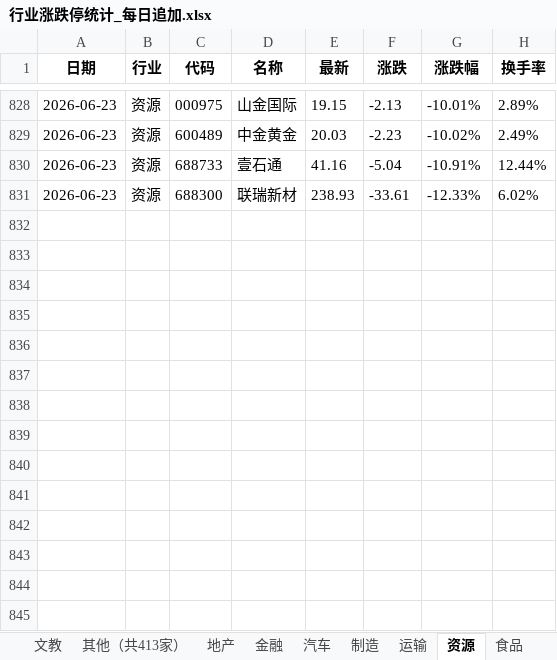
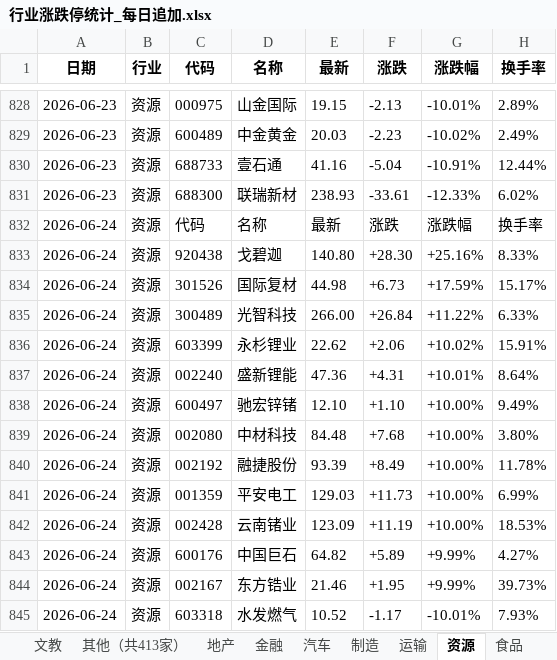
Before and after one commit to Haaasan888/fetch_data, an Excel workbook: 行业涨跌停统计_每日追加.xlsx, sheet 资源, drawn as a sheet; only a part is shown, gaps mark what is left out; values as stored, in another font and other column widths than the file's, no borders; the diff names each change by its address in the sheet, - before the commit and + after, or states it on an @@ line.

```diff
--- a/行业涨跌停统计_每日追加.xlsx (sheet 资源)
+++ b/行业涨跌停统计_每日追加.xlsx (sheet 资源)
+row 832: 2026-06-24 | 资源 | 代码 | 名称 | 最新 | 涨跌 | 涨跌幅 | 换手率
+row 833: 2026-06-24 | 资源 | 920438 | 戈碧迦 | 140.80 | +28.30 | +25.16% | 8.33%
+row 834: 2026-06-24 | 资源 | 301526 | 国际复材 | 44.98 | +6.73 | +17.59% | 15.17%
+row 835: 2026-06-24 | 资源 | 300489 | 光智科技 | 266.00 | +26.84 | +11.22% | 6.33%
+row 836: 2026-06-24 | 资源 | 603399 | 永杉锂业 | 22.62 | +2.06 | +10.02% | 15.91%
+row 837: 2026-06-24 | 资源 | 002240 | 盛新锂能 | 47.36 | +4.31 | +10.01% | 8.64%
+row 838: 2026-06-24 | 资源 | 600497 | 驰宏锌锗 | 12.10 | +1.10 | +10.00% | 9.49%
+row 839: 2026-06-24 | 资源 | 002080 | 中材科技 | 84.48 | +7.68 | +10.00% | 3.80%
+row 840: 2026-06-24 | 资源 | 002192 | 融捷股份 | 93.39 | +8.49 | +10.00% | 11.78%
+row 841: 2026-06-24 | 资源 | 001359 | 平安电工 | 129.03 | +11.73 | +10.00% | 6.99%
+row 842: 2026-06-24 | 资源 | 002428 | 云南锗业 | 123.09 | +11.19 | +10.00% | 18.53%
+row 843: 2026-06-24 | 资源 | 600176 | 中国巨石 | 64.82 | +5.89 | +9.99% | 4.27%
+row 844: 2026-06-24 | 资源 | 002167 | 东方锆业 | 21.46 | +1.95 | +9.99% | 39.73%
+row 845: 2026-06-24 | 资源 | 603318 | 水发燃气 | 10.52 | -1.17 | -10.01% | 7.93%
```
Also changed, not shown: sheet 数据明细, sheet 制造, sheet 硬科, sheet 软科, sheet 地产, sheet 其他（共413家）, 7 more sheets.
